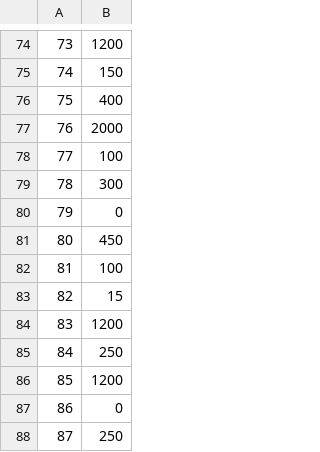
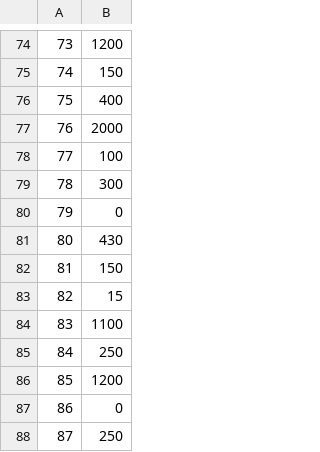
Before and after one commit to BijeshSomarajan/FC_H723_V2.0, a CSV file: ConfigExport._Refined+AttRateLoop+Alt+Pos_2800Tuned.csv, drawn as a sheet; only a part is shown, gaps mark what is left out.

Commit message:
Refined Rate Loop-Conf

```diff
--- a/ConfigExport._Refined+AttRateLoop+Alt+Pos_2800Tuned.csv
+++ b/ConfigExport._Refined+AttRateLoop+Alt+Pos_2800Tuned.csv
@@ -80,6 +80,6 @@
 79,0
-80,450
-81,100
+80,430
+81,150
 82,15
-83,1200
+83,1100
 84,250
```
